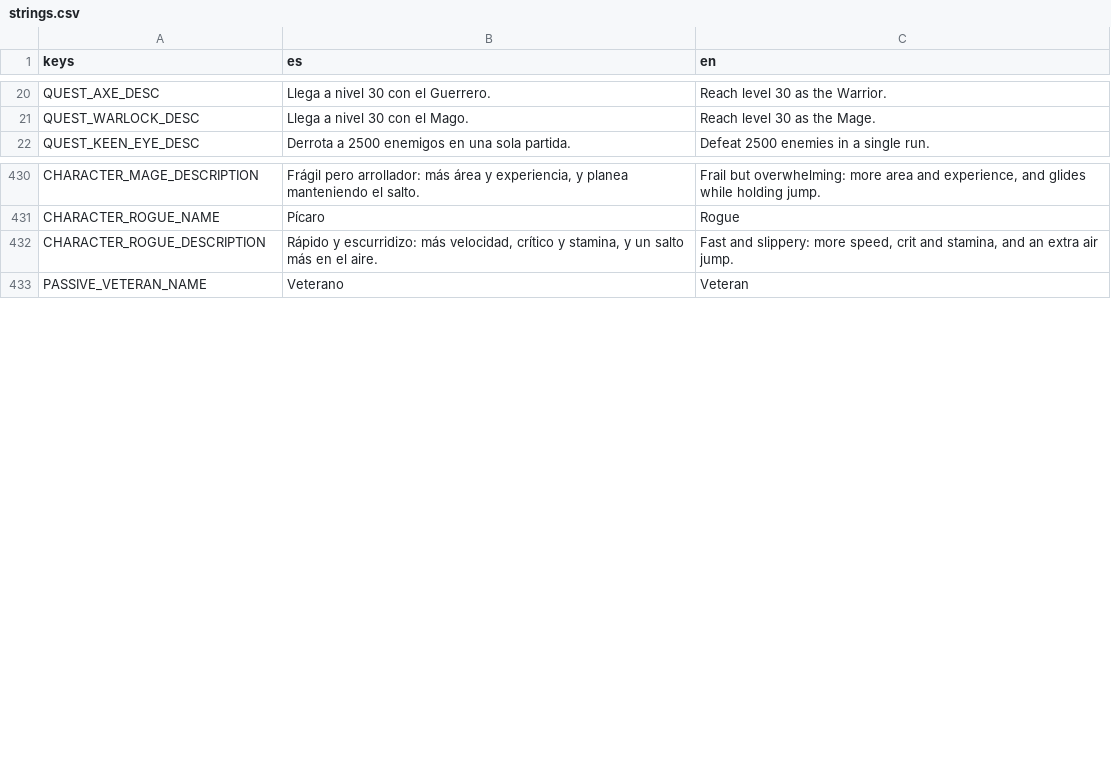
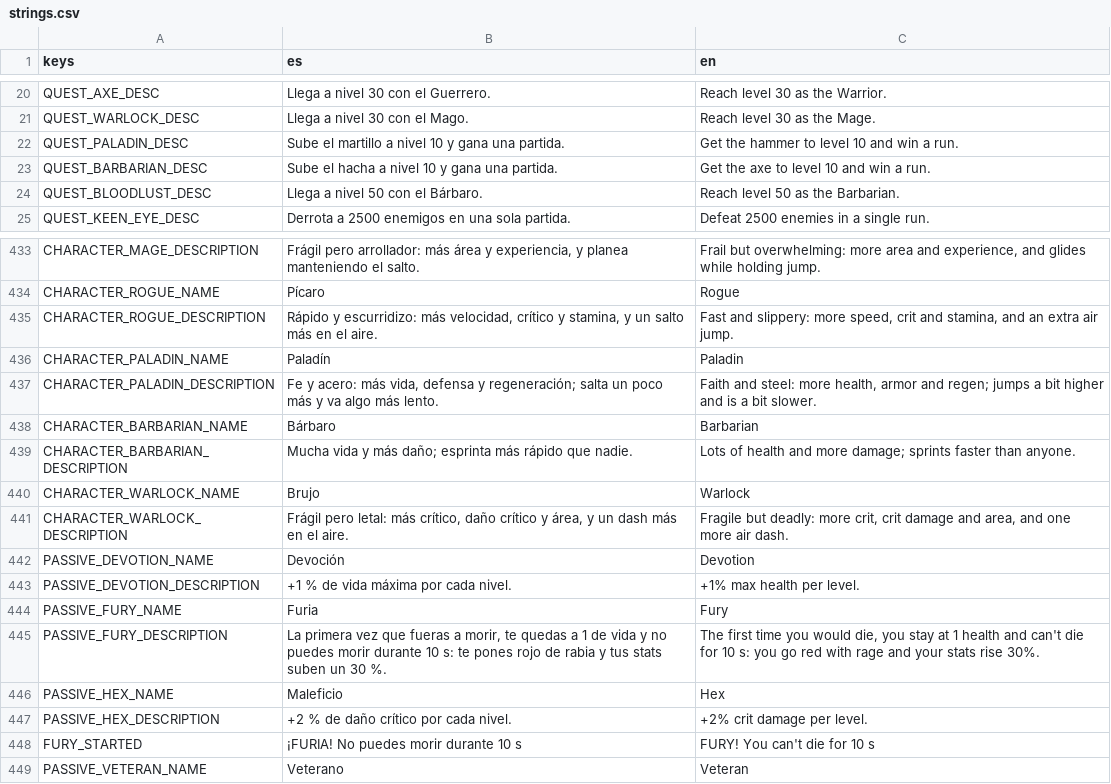
Before and after one commit to UriBokchoi/BroGuild, a CSV file: data/i18n/strings.csv, drawn as a sheet; only a part is shown, gaps mark what is left out.

```diff
--- a/data/i18n/strings.csv
+++ b/data/i18n/strings.csv
@@ -21,2 +21,5 @@ QUEST_AXE_DESC,Llega a nivel 30 con el Guerrero.,Reach level 30 as the Warrior.
 QUEST_WARLOCK_DESC,Llega a nivel 30 con el Mago.,Reach level 30 as the Mage.
+QUEST_PALADIN_DESC,Sube el martillo a nivel 10 y gana una partida.,Get the hammer to level 10 and win a run.
+QUEST_BARBARIAN_DESC,Sube el hacha a nivel 10 y gana una partida.,Get the axe to level 10 and win a run.
+QUEST_BLOODLUST_DESC,Llega a nivel 50 con el Bárbaro.,Reach level 50 as the Barbarian.
 QUEST_KEEN_EYE_DESC,Derrota a 2500 enemigos en una sola partida.,Defeat 2500 enemies in a single run.
@@ -432,2 +435,15 @@ CHARACTER_ROGUE_NAME,Pícaro,Rogue
 CHARACTER_ROGUE_DESCRIPTION,"Rápido y escurridizo: más velocidad, crítico y stamina, y un salto más en el aire.","Fast and slippery: more speed, crit and stamina, and an extra air jump."
+CHARACTER_PALADIN_NAME,Paladín,Paladin
+CHARACTER_PALADIN_DESCRIPTION,"Fe y acero: más vida, defensa y regeneración; salta un poco más y va algo más lento.","Faith and steel: more health, armor and regen; jumps a bit higher and is a bit slower."
+CHARACTER_BARBARIAN_NAME,Bárbaro,Barbarian
+CHARACTER_BARBARIAN_DESCRIPTION,"Mucha vida y más daño; esprinta más rápido que nadie.","Lots of health and more damage; sprints faster than anyone."
+CHARACTER_WARLOCK_NAME,Brujo,Warlock
+CHARACTER_WARLOCK_DESCRIPTION,"Frágil pero letal: más crítico, daño crítico y área, y un dash más en el aire.","Fragile but deadly: more crit, crit damage and area, and one more air dash."
+PASSIVE_DEVOTION_NAME,Devoción,Devotion
+PASSIVE_DEVOTION_DESCRIPTION,"+1 % de vida máxima por cada nivel.","+1% max health per level."
+PASSIVE_FURY_NAME,Furia,Fury
+PASSIVE_FURY_DESCRIPTION,"La primera vez que fueras a morir, te quedas a 1 de vida y no puedes morir durante 10 s: te pones rojo de rabia y tus stats suben un 30 %.","The first time you would die, you stay at 1 health and can't die for 10 s: you go red with rage and your stats rise 30%."
+PASSIVE_HEX_NAME,Maleficio,Hex
+PASSIVE_HEX_DESCRIPTION,"+2 % de daño crítico por cada nivel.","+2% crit damage per level."
+FURY_STARTED,¡FURIA! No puedes morir durante 10 s,FURY! You can't die for 10 s
 PASSIVE_VETERAN_NAME,Veterano,Veteran
```
Also changed, not shown: 32 other files.
